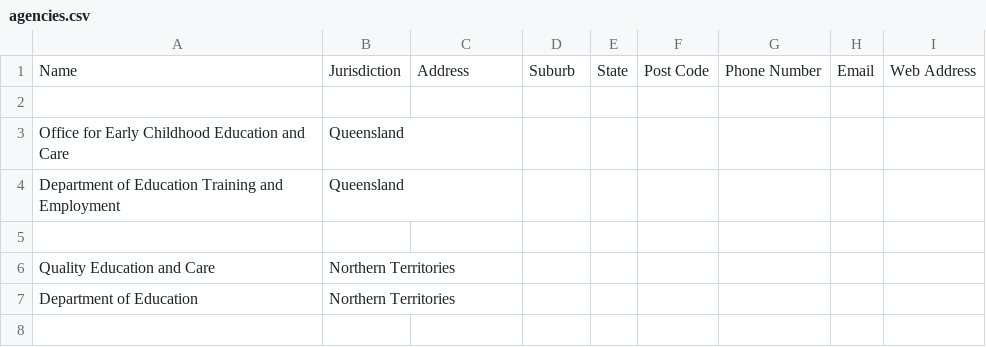
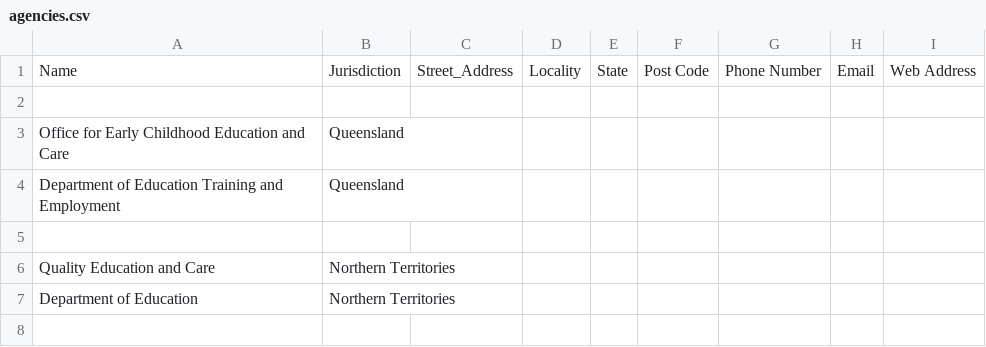
Before and after one commit to jwmount/daycare-decisions, a CSV file: public/agencies.csv, drawn as a sheet; only a part is shown.

```diff
--- a/public/agencies.csv
+++ b/public/agencies.csv
@@ -1,2 +1,2 @@
-Name,Jurisdiction,Address,Suburb,State,Post Code,Phone Number,Email,Web Address
+Name,Jurisdiction,Street_Address,Locality,State,Post Code,Phone Number,Email,Web Address
 
```
Also changed, not shown: public/DaycareDecisionsChildCareCentreDatabasev2.csv, 11 other files.
